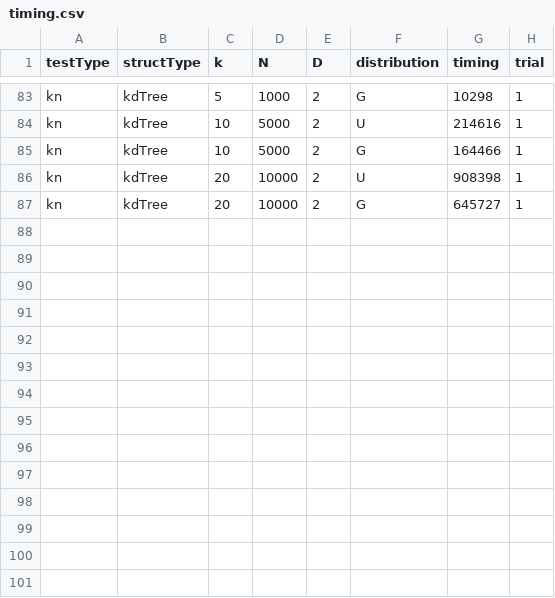
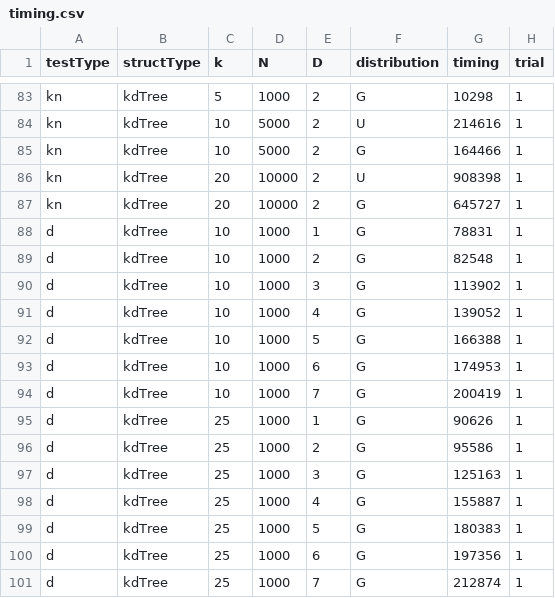
Before and after one commit to BrianErichsen/6017, a CSV file: HW4/timing.csv, drawn as a sheet; only a part is shown, gaps mark what is left out.

Commit message:
updating file

```diff
--- a/HW4/timing.csv
+++ b/HW4/timing.csv
@@ -87 +87,15 @@ kn,kdTree,20,10000,2,U,908398,1
 kn,kdTree,20,10000,2,G,645727,1
+d,kdTree,10,1000,1,G,78831,1
+d,kdTree,10,1000,2,G,82548,1
+d,kdTree,10,1000,3,G,113902,1
+d,kdTree,10,1000,4,G,139052,1
+d,kdTree,10,1000,5,G,166388,1
+d,kdTree,10,1000,6,G,174953,1
+d,kdTree,10,1000,7,G,200419,1
+d,kdTree,25,1000,1,G,90626,1
+d,kdTree,25,1000,2,G,95586,1
+d,kdTree,25,1000,3,G,125163,1
+d,kdTree,25,1000,4,G,155887,1
+d,kdTree,25,1000,5,G,180383,1
+d,kdTree,25,1000,6,G,197356,1
+d,kdTree,25,1000,7,G,212874,1
```
